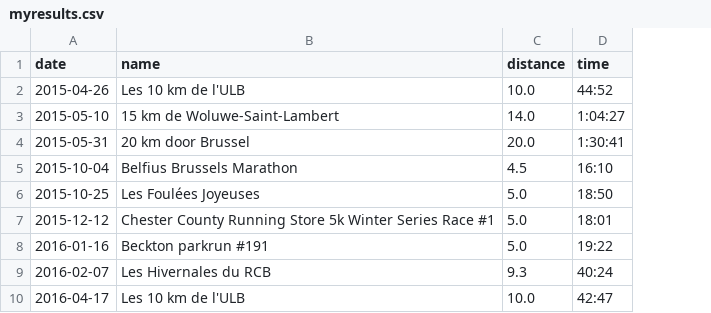
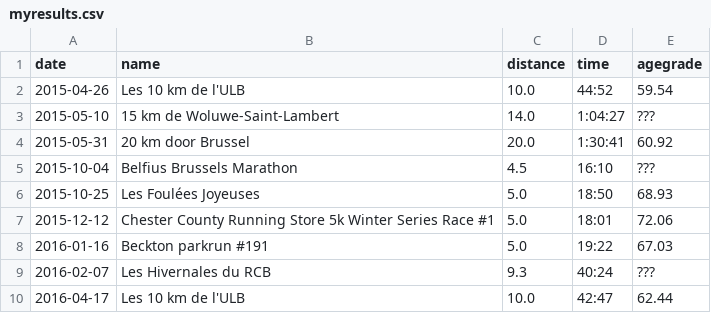
Before and after one commit to ward/run, a CSV file: _data/myresults.csv, drawn as a sheet; the diff names each change by its address in the sheet, - before the commit and + after, or states it on an @@ line.

Commit message:
Add age grade values to my results page

```diff
--- a/_data/myresults.csv
+++ b/_data/myresults.csv
+column E (agegrade), rows 2-10: 59.54 | ??? | 60.92 | ??? | 68.93 | 72.06 | 67.03 | ??? | 62.44
```
Also changed, not shown: 2 other files.
